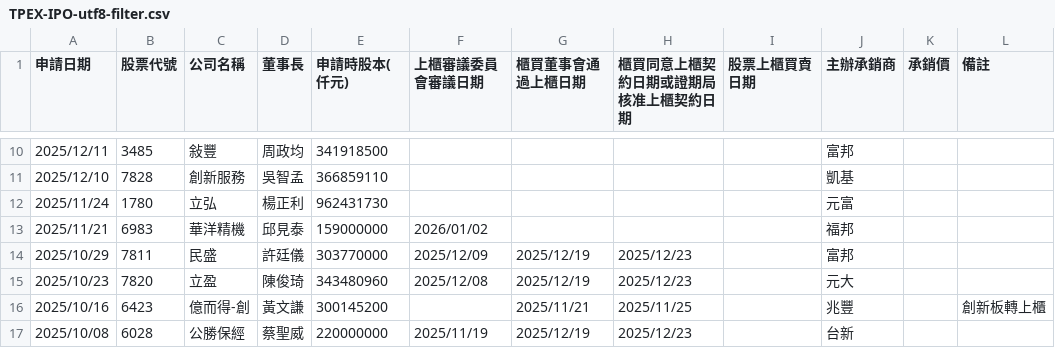
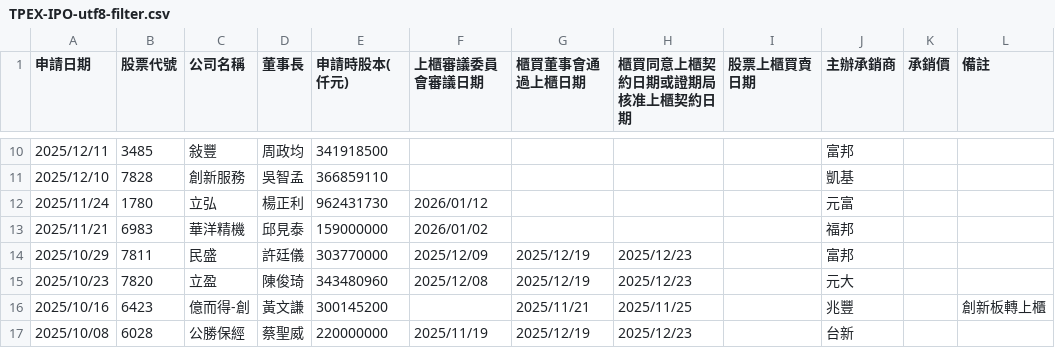
Before and after one commit to wenchiehlee/Selenium-Actions.IPO, a CSV file: TPEX-IPO-utf8-filter.csv, drawn as a sheet; only a part is shown, gaps mark what is left out.

```diff
--- a/TPEX-IPO-utf8-filter.csv
+++ b/TPEX-IPO-utf8-filter.csv
@@ -11,3 +11,3 @@
 "2025/12/10","7828","創新服務","吳智孟","366859110","","","","","凱基","",""
-"2025/11/24","1780","立弘","楊正利","962431730","","","","","元富","",""
+"2025/11/24","1780","立弘","楊正利","962431730","2026/01/12","","","","元富","",""
 "2025/11/21","6983","華洋精機","邱見泰","159000000","2026/01/02","","","","福邦","",""
```
Also changed, not shown: TPEX-IPO-utf8.csv, TWSE_TPEX-IPO-utf8-filter-sort-no-duplicate.csv, 9 other files.
